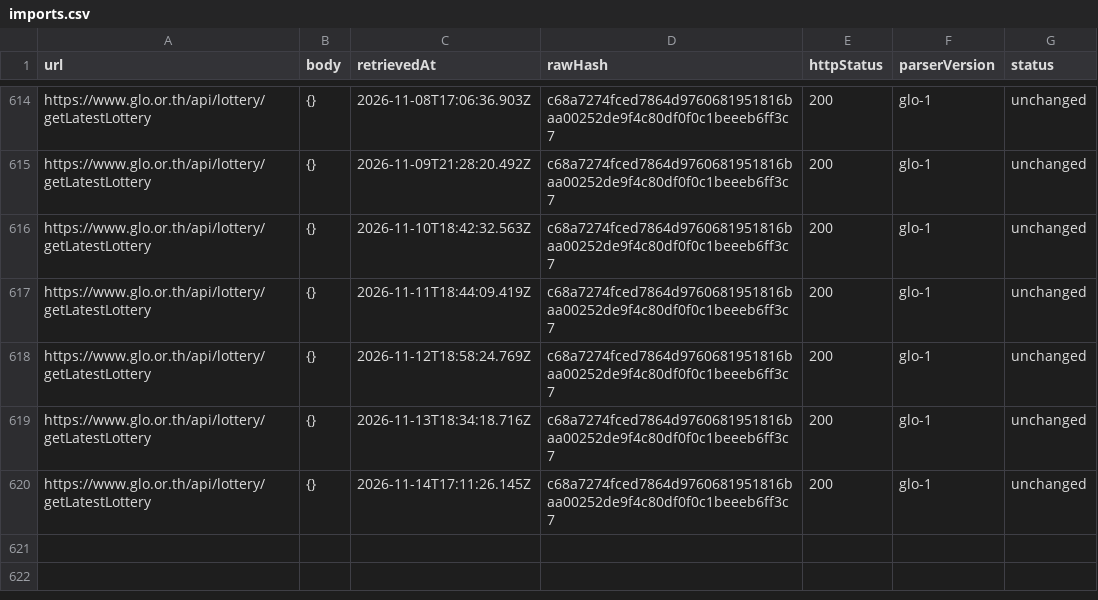
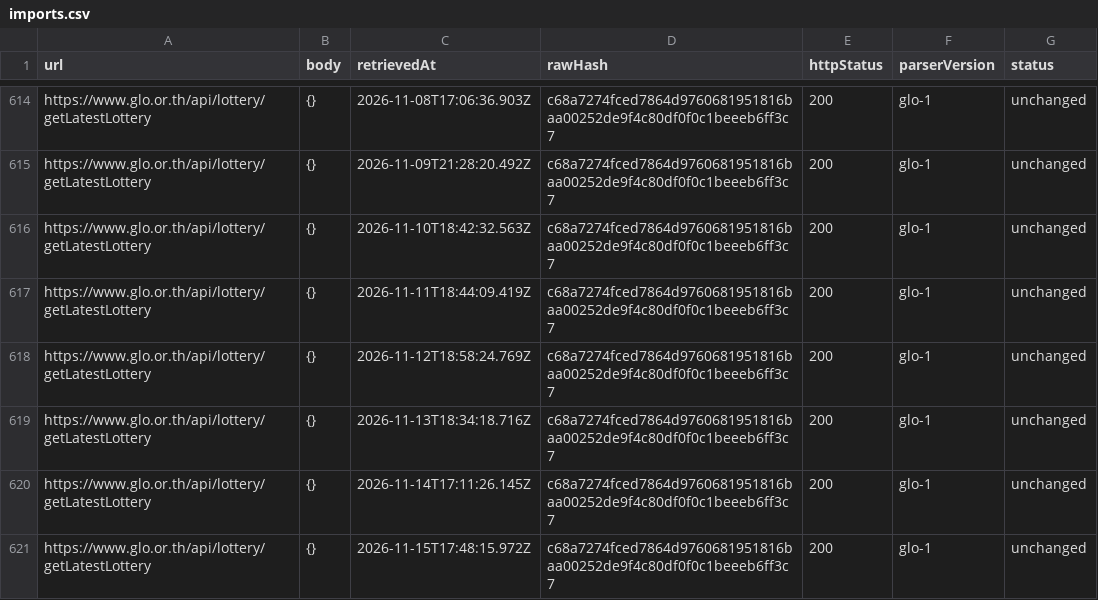
Before and after one commit to Ncsc8650/HAMMTO, a CSV file: public/data/tables/imports.csv, drawn as a sheet; only a part is shown, gaps mark what is left out.

```diff
--- a/public/data/tables/imports.csv
+++ b/public/data/tables/imports.csv
@@ -620 +620,2 @@
 "https://www.glo.or.th/api/lottery/getLatestLottery","{}","2026-11-14T17:11:26.145Z","c68a7274fced7864d9760681951816baa00252de9f4c80df0f0c1beeeb6ff3c7","200","glo-1","unchanged"
+"https://www.glo.or.th/api/lottery/getLatestLottery","{}","2026-11-15T17:48:15.972Z","c68a7274fced7864d9760681951816baa00252de9f4c80df0f0c1beeeb6ff3c7","200","glo-1","unchanged"
```
Also changed, not shown: public/data/tables/audit_logs.csv, public/data/tables/dataset_snapshots.csv, 18 other files.
